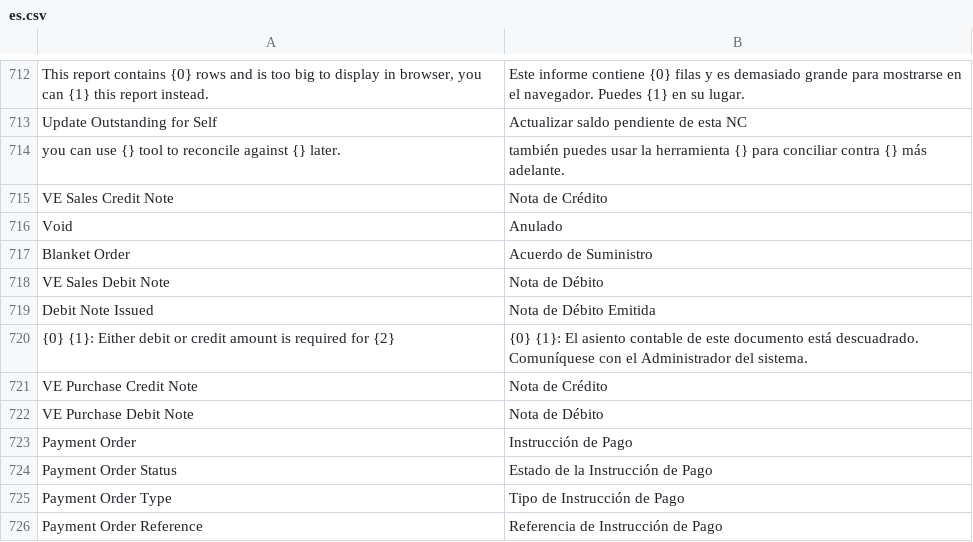
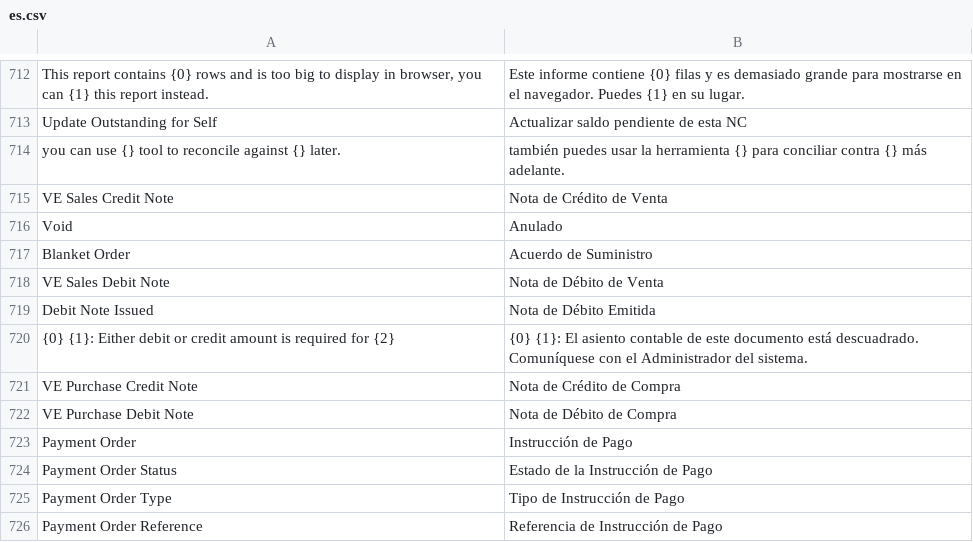
Before and after one commit to dev-alex04/l10n_ve, a CSV file: l10n_ve/translations/es.csv, drawn as a sheet; only a part is shown, gaps mark what is left out.

Commit message:
fix(i18n): diferenciar traducciones y accesos de notas de crédito y débito de venta vs compra
- Actualiza traducciones en es.csv:
  * VE Sales Credit Note -> Nota de Crédito de Venta
  * VE Sales Debit Note -> Nota de Débito de Venta
  * VE Purchase Credit Note -> Nota de Crédito de Compra
  * VE Purchase Debit Note -> Nota de Débito de Compra

- Actualiza etiquetas en workspaces de Ventas (selling.json) y Compras (buying.json)

```diff
--- a/l10n_ve/translations/es.csv
+++ b/l10n_ve/translations/es.csv
@@ -714,10 +714,10 @@ Update Outstanding for Self,Actualizar saldo pendiente de esta NC,
 you can use {} tool to reconcile against {} later.,también puedes usar la herramienta {} para conciliar contra {} más adelante.,
-VE Sales Credit Note,Nota de Crédito,
+VE Sales Credit Note,Nota de Crédito de Venta,
 Void,Anulado,
 Blanket Order,Acuerdo de Suministro,
-VE Sales Debit Note,Nota de Débito,
+VE Sales Debit Note,Nota de Débito de Venta,
 Debit Note Issued,Nota de Débito Emitida,
 {0} {1}: Either debit or credit amount is required for {2},{0} {1}: El asiento contable de este documento está descuadrado. Comuníquese con el Administrador del sistema.,
-VE Purchase Credit Note,Nota de Crédito,
-VE Purchase Debit Note,Nota de Débito,
+VE Purchase Credit Note,Nota de Crédito de Compra,
+VE Purchase Debit Note,Nota de Débito de Compra,
 Payment Order,Instrucción de Pago,
```
Also changed, not shown: 2 other files.
